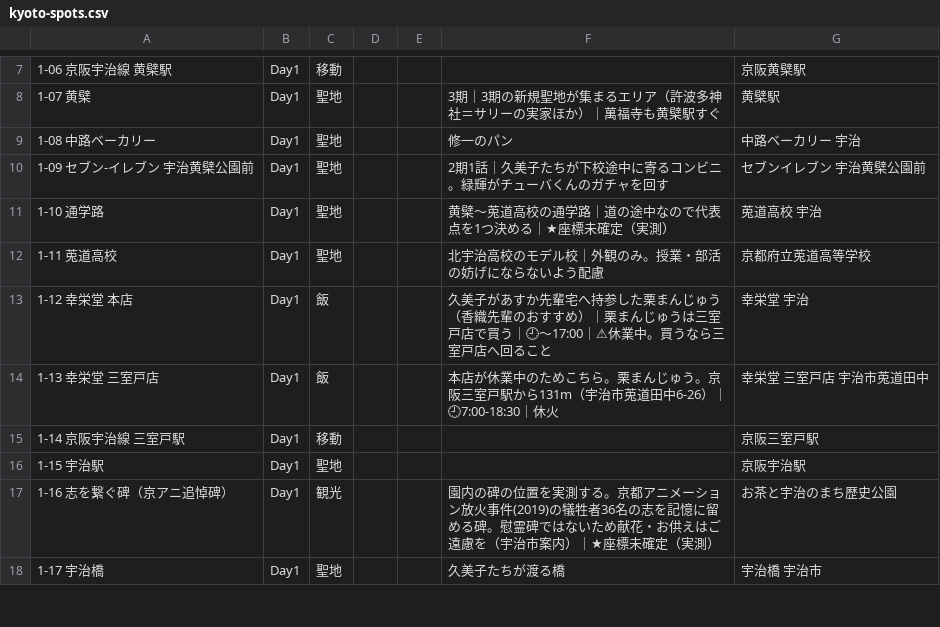
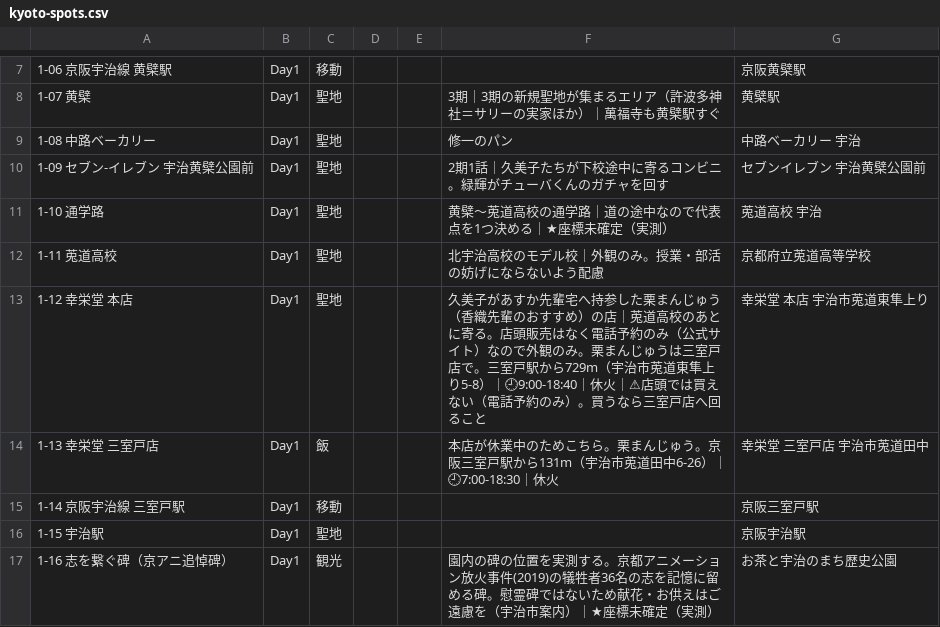
Before and after one commit to sutadonman/kyoto-2026, a CSV file: kyoto-spots.csv, drawn as a sheet; only a part is shown, gaps mark what is left out; the shorter side is filled out with more unchanged rows.

```diff
--- a/kyoto-spots.csv
+++ b/kyoto-spots.csv
@@ -12,3 +12,3 @@
 1-11 莵道高校,Day1,聖地,,,北宇治高校のモデル校｜外観のみ。授業・部活の妨げにならないよう配慮,京都府立莵道高等学校
-1-12 幸栄堂 本店,Day1,飯,,,久美子があすか先輩宅へ持参した栗まんじゅう（香織先輩のおすすめ）｜栗まんじゅうは三室戸店で買う｜🕘〜17:00｜⚠休業中。買うなら三室戸店へ回ること,幸栄堂 宇治
+1-12 幸栄堂 本店,Day1,聖地,,,久美子があすか先輩宅へ持参した栗まんじゅう（香織先輩のおすすめ）の店｜莵道高校のあとに寄る。店頭販売はなく電話予約のみ（公式サイト）なので外観のみ。栗まんじゅうは三室戸店で。三室戸駅から729m（宇治市莵道東隼上り5-8）｜🕘9:00-18:40｜休火｜⚠店頭では買えない（電話予約のみ）。買うなら三室戸店へ回ること,幸栄堂 本店 宇治市莵道東隼上り
 1-13 幸栄堂 三室戸店,Day1,飯,,,本店が休業中のためこちら。栗まんじゅう。京阪三室戸駅から131m（宇治市莵道田中6-26）｜🕘7:00-18:30｜休火,幸栄堂 三室戸店 宇治市莵道田中
```
Also changed, not shown: 4 other files.
